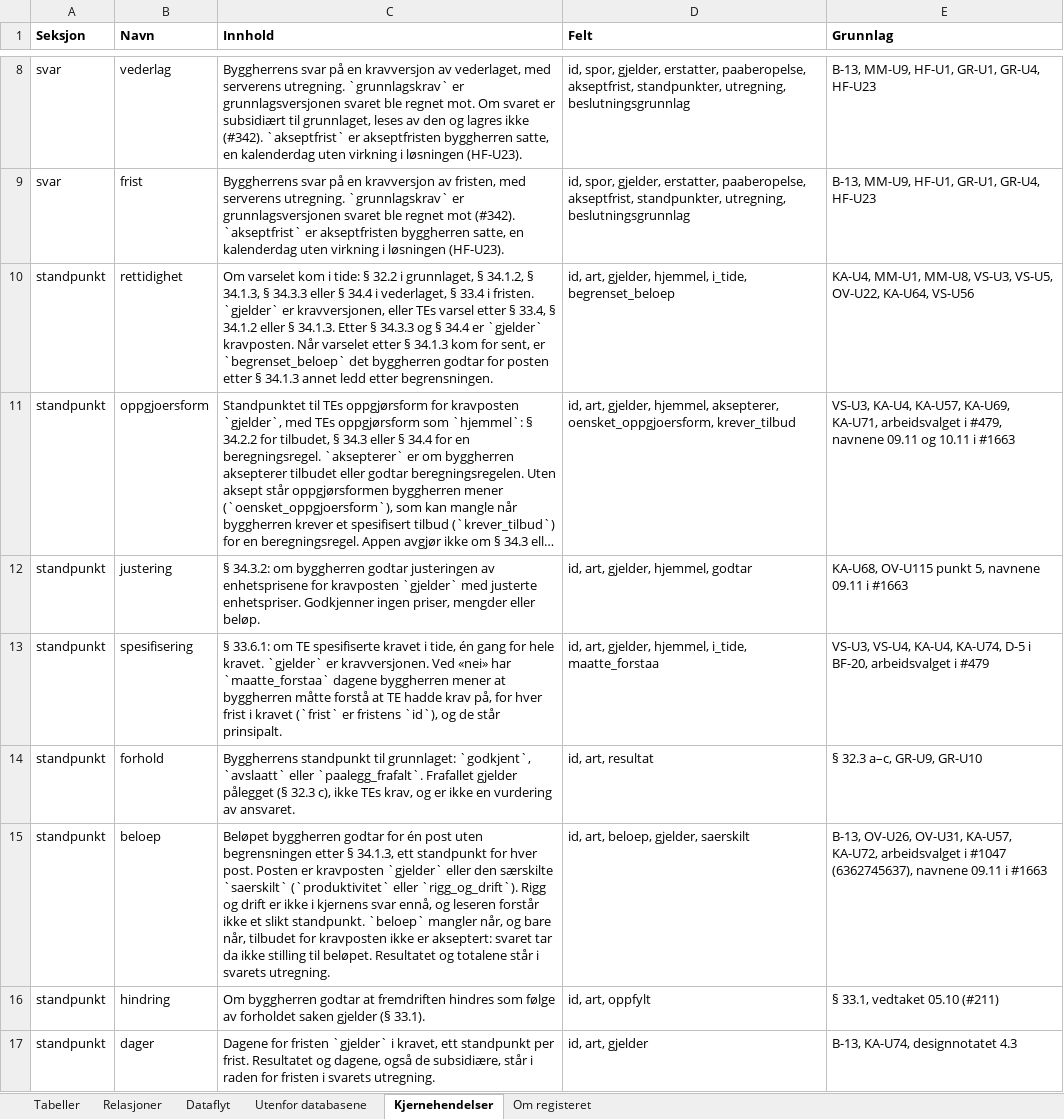
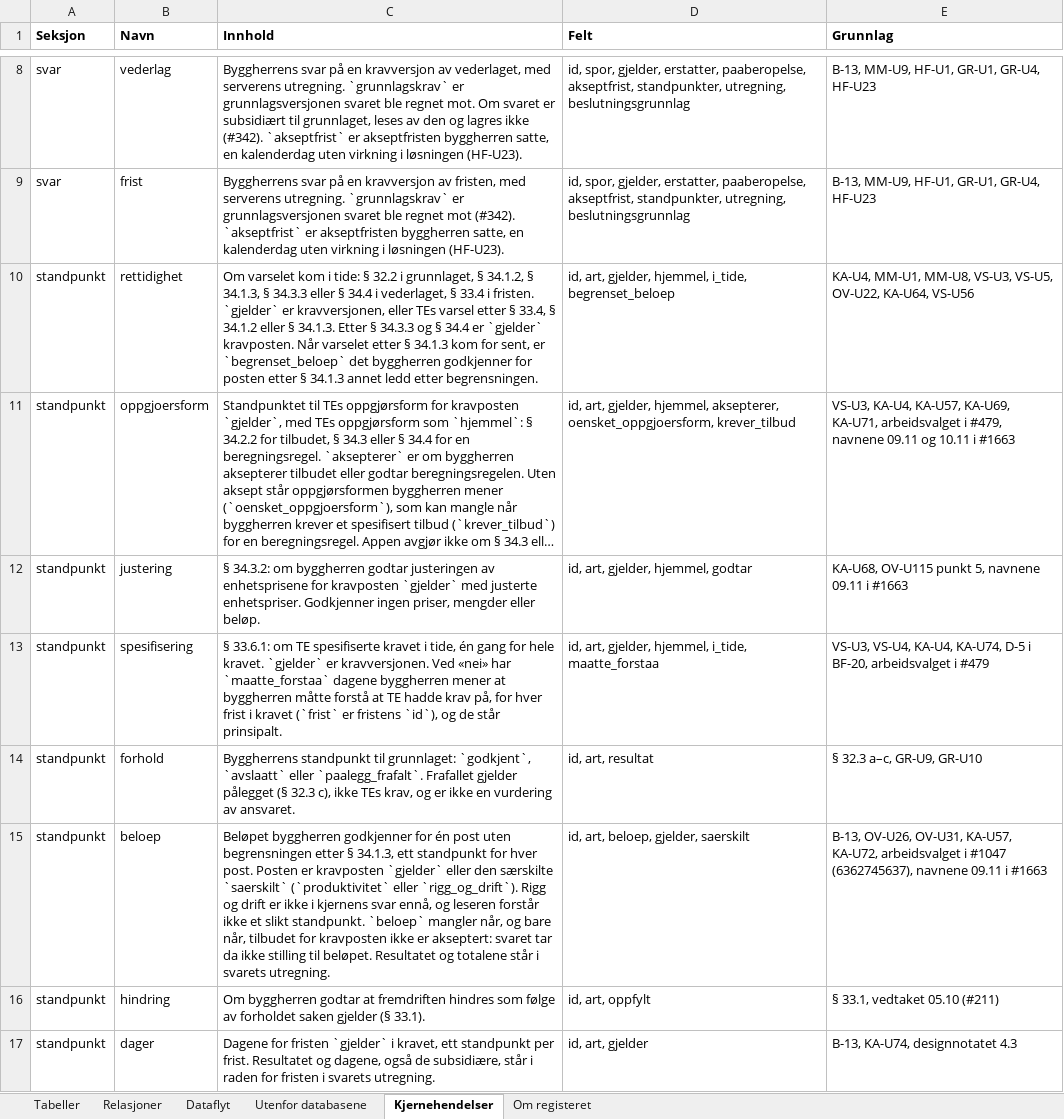
Before and after one commit to khjohns/endringsmeldinger, an Excel workbook: docs/datamodell/tabellbeskrivelse.xlsx, sheet Kjernehendelser, drawn as a sheet; only a part is shown, gaps mark what is left out; long unchanged cells end in …; values as stored, in another font and other column widths than the file's, no borders; the diff names each change by its address in the sheet, - before the commit and + after, or states it on an @@ line.

```diff
--- a/docs/datamodell/tabellbeskrivelse.xlsx (sheet Kjernehendelser)
+++ b/docs/datamodell/tabellbeskrivelse.xlsx (sheet Kjernehendelser)
-C10 (Innhold): …det byggherren godtar for posten…
+C10 (Innhold): …det byggherren godkjenner for posten…
-C15 (Innhold): Beløpet byggherren godtar for én…
+C15 (Innhold): Beløpet byggherren godkjenner for én…
```
Also changed, not shown: 3 other files.
